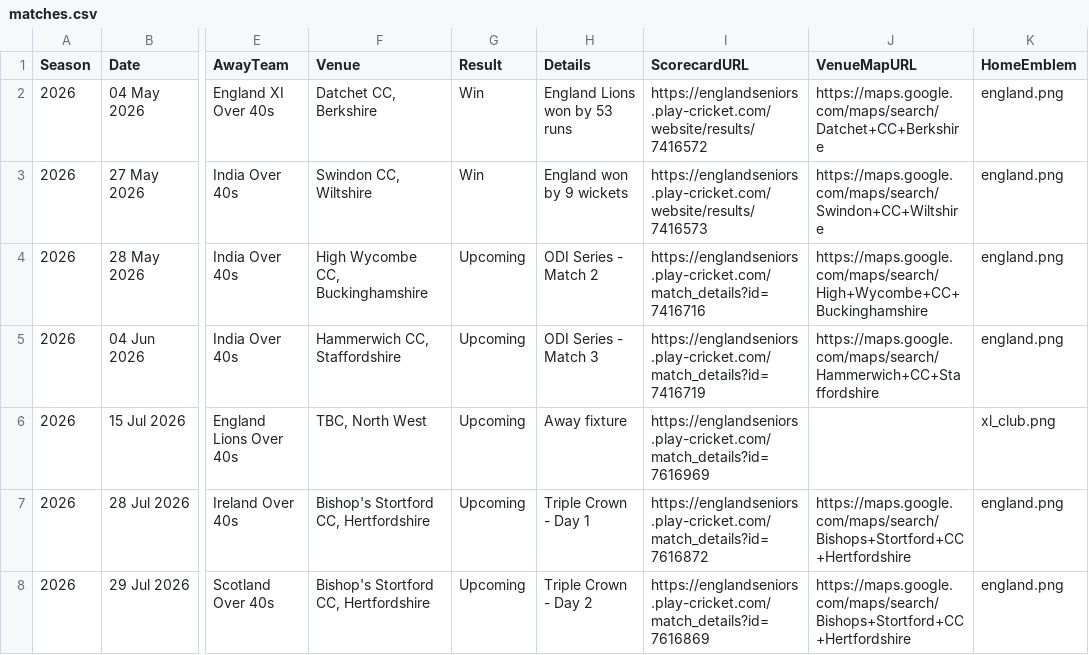
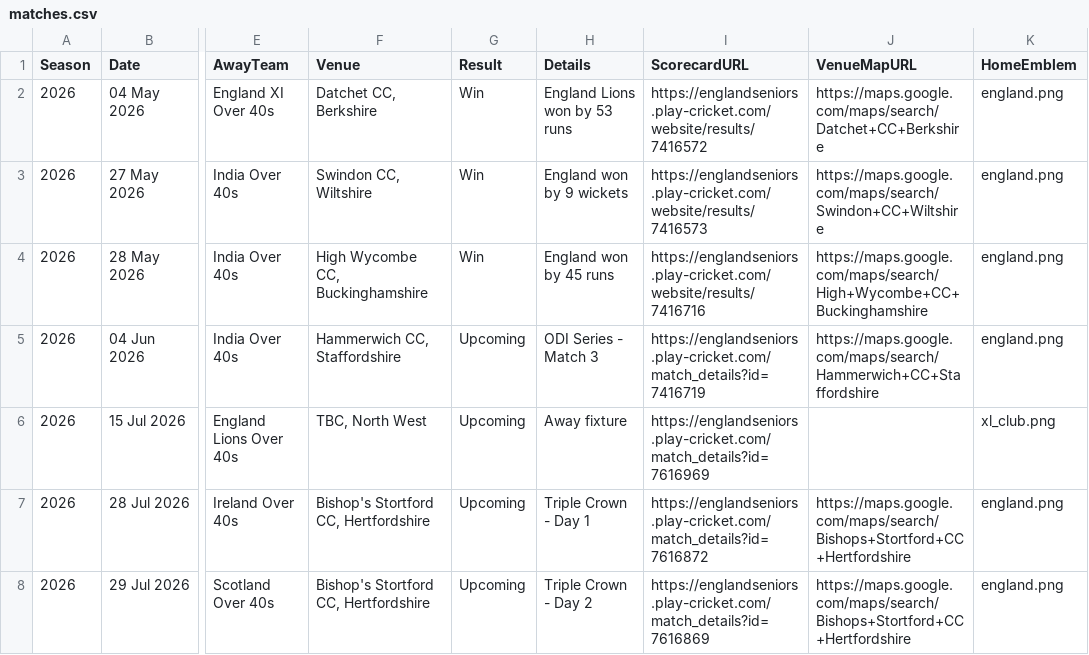
Before and after one commit to Eng40sCricket/eo40s-fixtures, a CSV file: matches.csv, drawn as a sheet; only a part is shown, gaps mark what is left out; the diff names each change by its address in the sheet, - before the commit and + after, or states it on an @@ line.

Commit message:
Match admin: result for England Over 40s v India Over 40s (28 May 2026) — Win

```diff
--- a/matches.csv
+++ b/matches.csv
-G4 (Result): Upcoming
+G4 (Result): Win
-H4 (Details): ODI Series - Match 2
+H4 (Details): England won by 45 runs
-I4 (ScorecardURL): https://englandseniors.play-cricket.com/match_details?id=7416716
+I4 (ScorecardURL): https://englandseniors.play-cricket.com/website/results/7416716
```
